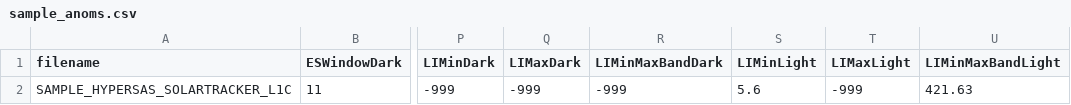
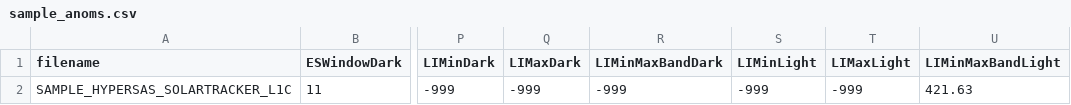
Before and after one commit to nasa/HyperCP, a CSV file: Config/sample_anoms.csv, drawn as a sheet; only a part is shown, gaps mark what is left out; the diff names each change by its address in the sheet, - before the commit and + after, or states it on an @@ line.

```diff
--- a/Config/sample_anoms.csv
+++ b/Config/sample_anoms.csv
-S2 (LIMinLight): 5.6
+S2 (LIMinLight): -999
```
Also changed, not shown: 3 other files.
